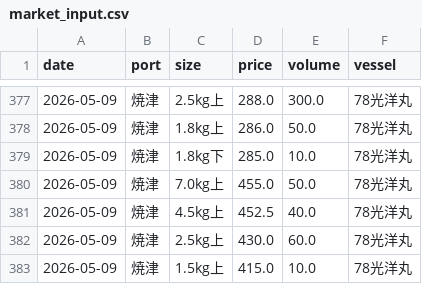
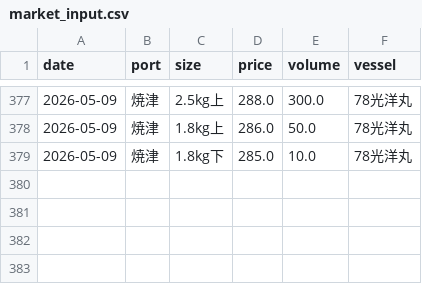
Before and after one commit to Yasher1979/katsuo-dashboard, a CSV file: data/market_input.csv, drawn as a sheet; only a part is shown, gaps mark what is left out.

```diff
--- a/data/market_input.csv
+++ b/data/market_input.csv
@@ -379,5 +379 @@ date,port,size,price,volume,vessel
 2026-05-09,焼津,1.8kg下,285.0,10.0,78光洋丸
-2026-05-09,焼津,7.0kg上,455.0,50.0,78光洋丸
-2026-05-09,焼津,4.5kg上,452.5,40.0,78光洋丸
-2026-05-09,焼津,2.5kg上,430.0,60.0,78光洋丸
-2026-05-09,焼津,1.5kg上,415.0,10.0,78光洋丸
```
Also changed, not shown: 4 other files.
